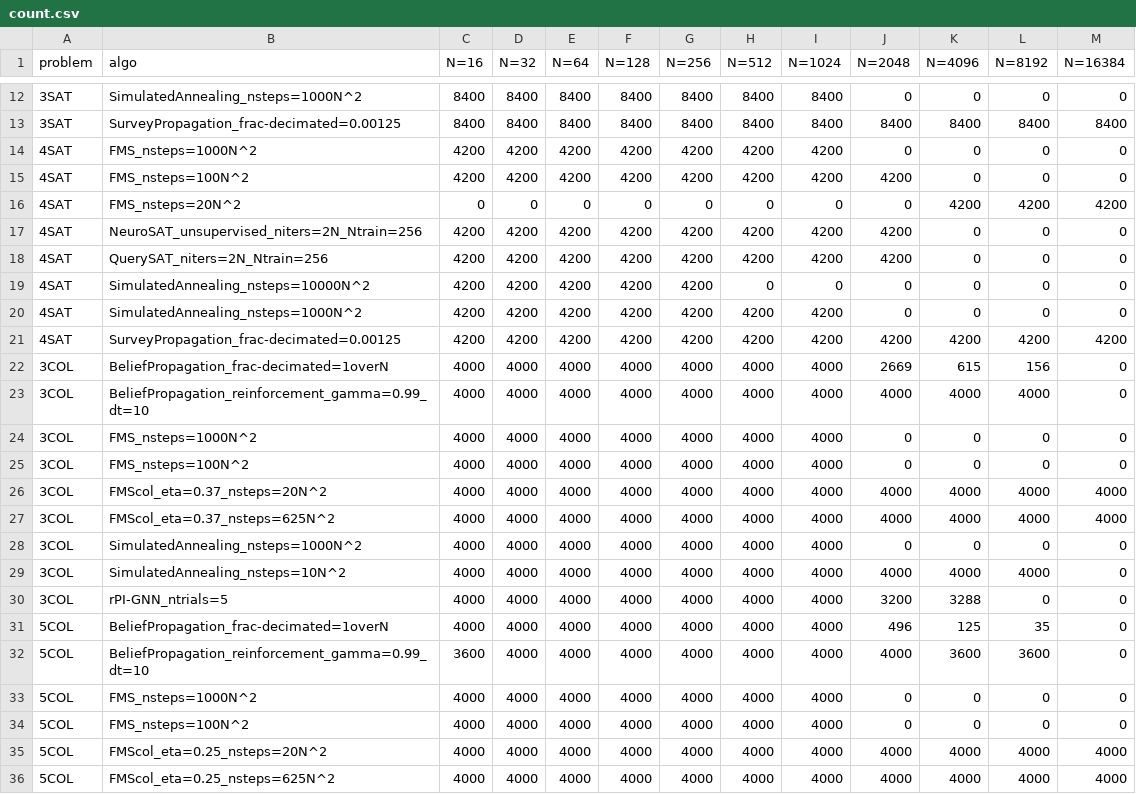
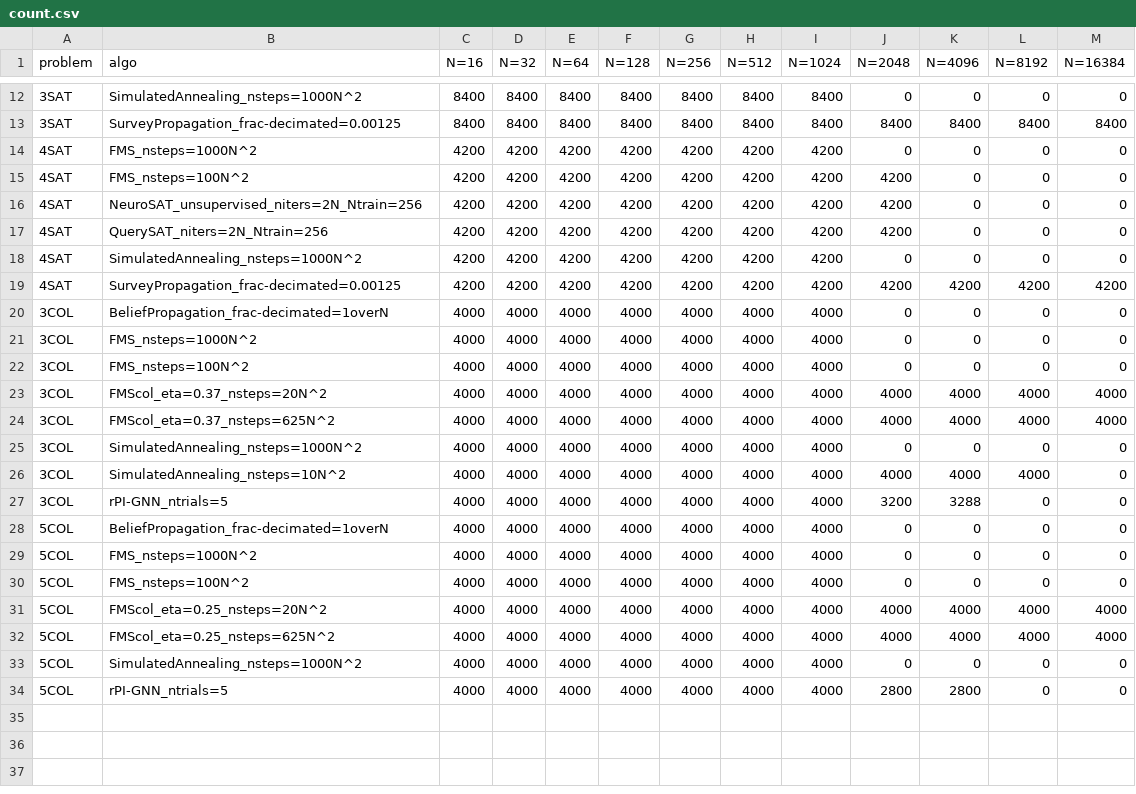
Before and after one commit to ArtLabBocconi/RandCSPBench, a CSV file: results_evaluation/analysis-results/count.csv, drawn as a sheet; only a part is shown, gaps mark what is left out; the shorter side is filled out with more unchanged rows.

```diff
--- a/results_evaluation/analysis-results/count.csv
+++ b/results_evaluation/analysis-results/count.csv
@@ -15,10 +15,7 @@ problem,algo,N=16,N=32,N=64,N=128,N=256,N=512,N=1024,N=2048,N=4096,N=8192,N=1638
 4SAT,FMS_nsteps=100N^2,4200,4200,4200,4200,4200,4200,4200,4200,0,0,0
-4SAT,FMS_nsteps=20N^2,0,0,0,0,0,0,0,0,4200,4200,4200
 4SAT,NeuroSAT_unsupervised_niters=2N_Ntrain=256,4200,4200,4200,4200,4200,4200,4200,4200,0,0,0
 4SAT,QuerySAT_niters=2N_Ntrain=256,4200,4200,4200,4200,4200,4200,4200,4200,0,0,0
-4SAT,SimulatedAnnealing_nsteps=10000N^2,4200,4200,4200,4200,4200,0,0,0,0,0,0
 4SAT,SimulatedAnnealing_nsteps=1000N^2 ,4200,4200,4200,4200,4200,4200,4200,0,0,0,0
 4SAT,SurveyPropagation_frac-decimated=0.00125,4200,4200,4200,4200,4200,4200,4200,4200,4200,4200,4200
-3COL,BeliefPropagation_frac-decimated=1overN,4000,4000,4000,4000,4000,4000,4000,2669,615,156,0
-3COL,BeliefPropagation_reinforcement_gamma=0.99_dt=10,4000,4000,4000,4000,4000,4000,4000,4000,4000,4000,0
+3COL,BeliefPropagation_frac-decimated=1overN,4000,4000,4000,4000,4000,4000,4000,0,0,0,0
 3COL,FMS_nsteps=1000N^2,4000,4000,4000,4000,4000,4000,4000,0,0,0,0
@@ -30,4 +27,3 @@ problem,algo,N=16,N=32,N=64,N=128,N=256,N=512,N=1024,N=2048,N=4096,N=8192,N=1638
 3COL,rPI-GNN_ntrials=5,4000,4000,4000,4000,4000,4000,4000,3200,3288,0,0
-5COL,BeliefPropagation_frac-decimated=1overN,4000,4000,4000,4000,4000,4000,4000,496,125,35,0
-5COL,BeliefPropagation_reinforcement_gamma=0.99_dt=10,3600,4000,4000,4000,4000,4000,4000,4000,3600,3600,0
+5COL,BeliefPropagation_frac-decimated=1overN,4000,4000,4000,4000,4000,4000,4000,0,0,0,0
 5COL,FMS_nsteps=1000N^2,4000,4000,4000,4000,4000,4000,4000,0,0,0,0
```
Also changed, not shown: results_evaluation/analysis-results/3COL-best_per_sample.csv, results_evaluation/analysis-results/4SAT-best_per_sample.csv, 15 other files.
